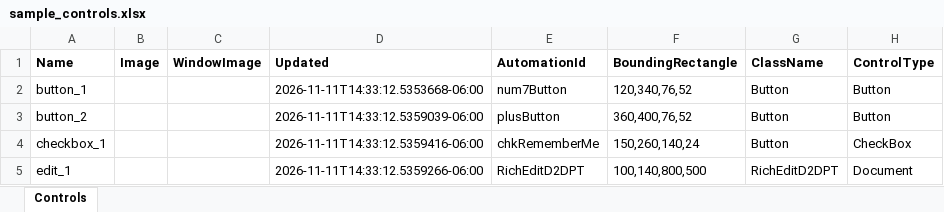
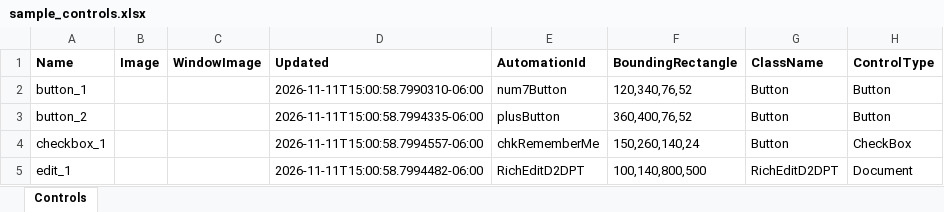
Before and after one commit to Zakskywalker/winframe-automation, an Excel workbook: samples/controls/sample_controls.xlsx, sheet Controls, drawn as a sheet; only a part is shown; values as stored, in another font and other column widths than the file's, no borders; the diff names each change by its address in the sheet, - before the commit and + after, or states it on an @@ line.

```diff
--- a/samples/controls/sample_controls.xlsx (sheet Controls)
+++ b/samples/controls/sample_controls.xlsx (sheet Controls)
-D2 (Updated): 2026-11-11T14:33:12.5353668-06:00
+D2 (Updated): 2026-11-11T15:00:58.7990310-06:00
-D3 (Updated): 2026-11-11T14:33:12.5359039-06:00
+D3 (Updated): 2026-11-11T15:00:58.7994335-06:00
-D4 (Updated): 2026-11-11T14:33:12.5359416-06:00
+D4 (Updated): 2026-11-11T15:00:58.7994557-06:00
-D5 (Updated): 2026-11-11T14:33:12.5359266-06:00
+D5 (Updated): 2026-11-11T15:00:58.7994482-06:00
```
Also changed, not shown: samples/xlsx/01_winframe_multi_sheet_suite.xlsx, 5 other files.
